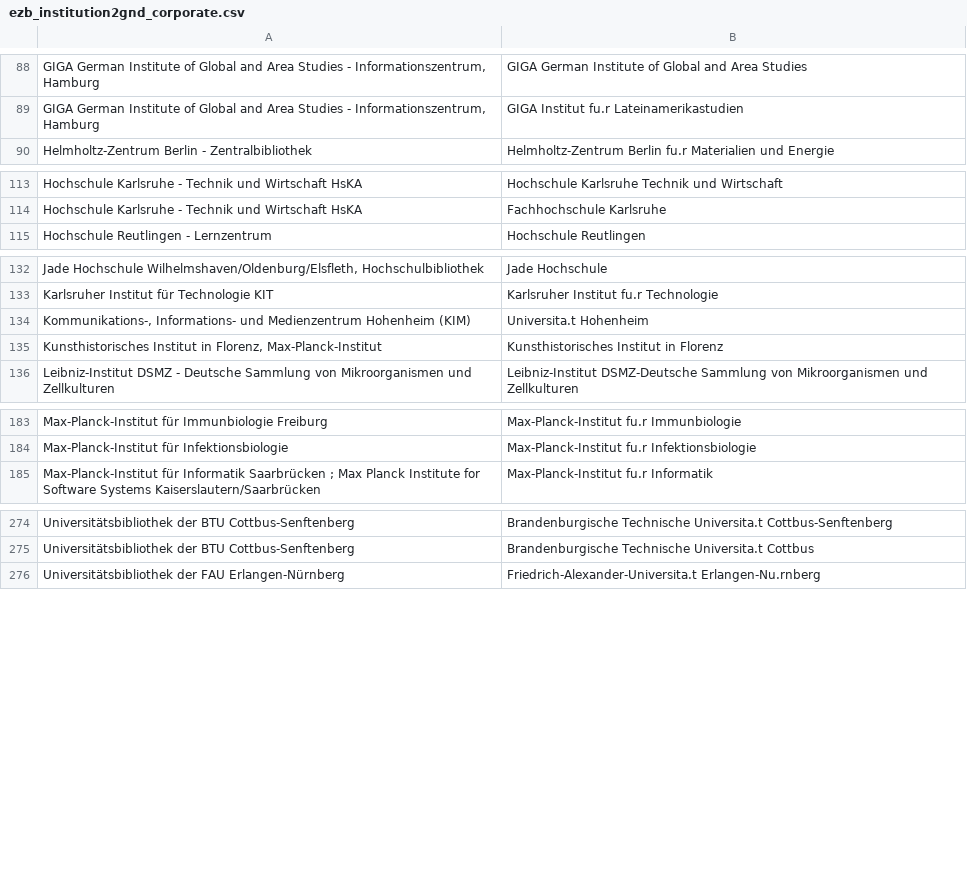
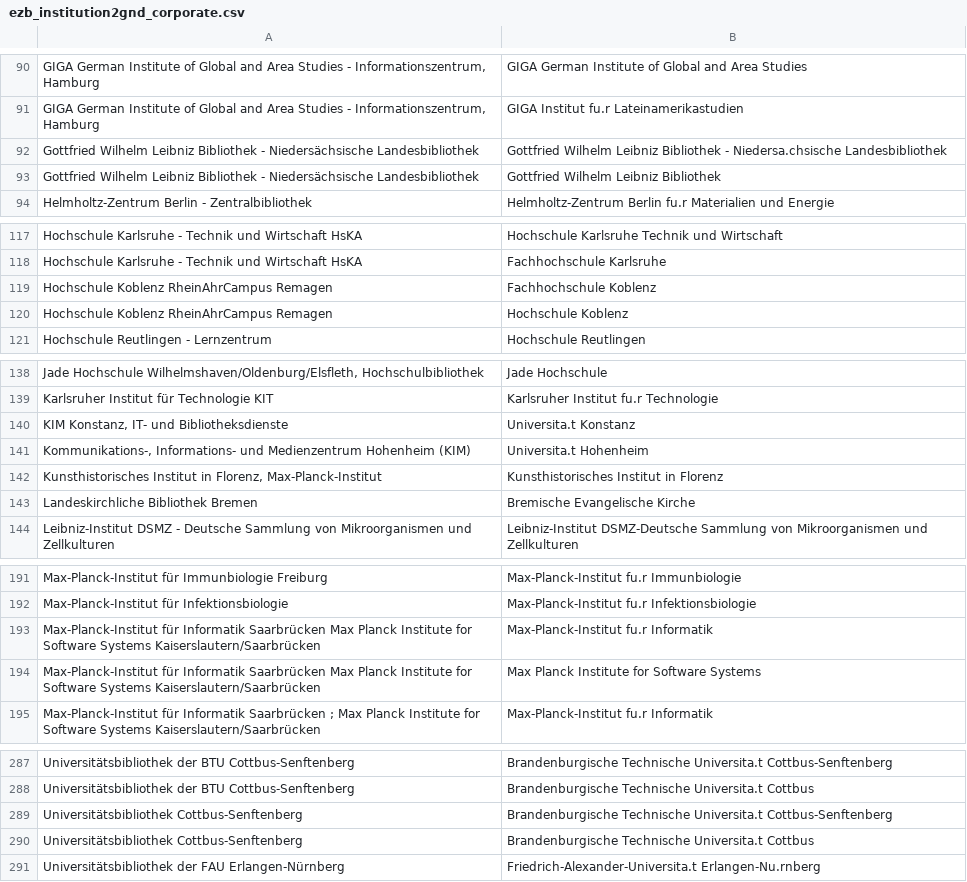
Before and after one commit to JiscPER/jper, a CSV file: service/scripts/ezb_institution2gnd_corporate.csv, drawn as a sheet; only a part is shown, gaps mark what is left out; the diff covers the shown part only; the diff names each change by its address in the sheet, - before the commit and + after, or states it on an @@ line.

Commit message:
Update .../ezb_institution2gnd_corporate.csv
  Manually data maintenance for the mapping EZB name <--> GND names.
  (Still missing all the different institutes affiliated with DAI,
  though...)

```diff
--- a/service/scripts/ezb_institution2gnd_corporate.csv
+++ b/service/scripts/ezb_institution2gnd_corporate.csv
+row 92: Gottfried Wilhelm Leibniz Bibliothek - Niedersächsische Landesbibliothek | Gottfried Wilhelm Leibniz Bibliothek - Niedersa.chsische Landesbibliothek
+row 93: Gottfried Wilhelm Leibniz Bibliothek - Niedersächsische Landesbibliothek | Gottfried Wilhelm Leibniz Bibliothek
+row 119: Hochschule Koblenz RheinAhrCampus Remagen | Fachhochschule Koblenz
+row 120: Hochschule Koblenz RheinAhrCampus Remagen | Hochschule Koblenz
+row 140: KIM Konstanz, IT- und Bibliotheksdienste | Universita.t Konstanz
+row 143: Landeskirchliche Bibliothek Bremen | Bremische Evangelische Kirche
+row 193: Max-Planck-Institut für Informatik Saarbrücken Max Planck Institute for Software Systems Kaiserslautern/Saarbrücken | Max-Planck-Institut fu.r Informatik
+row 194: Max-Planck-Institut für Informatik Saarbrücken Max Planck Institute for Software Systems Kaiserslautern/Saarbrücken | Max Planck Institute for Software Systems
+row 289: Universitätsbibliothek Cottbus-Senftenberg | Brandenburgische Technische Universita.t Cottbus-Senftenberg
+row 290: Universitätsbibliothek Cottbus-Senftenberg | Brandenburgische Technische Universita.t Cottbus
```
Also changed, not shown: 7 added rows elsewhere in this file.
